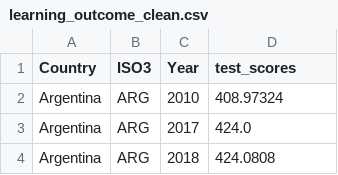
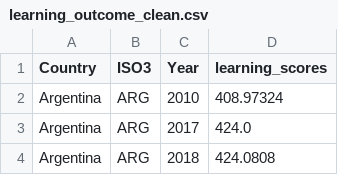
Before and after one commit to Graspp-25-Spring/graspp-25S-fiscalpolicy, a CSV file: data/processed/learning_outcome_clean.csv, drawn as a sheet; only a part is shown.

```diff
--- a/data/processed/learning_outcome_clean.csv
+++ b/data/processed/learning_outcome_clean.csv
@@ -1,2 +1,2 @@
-Country,ISO3,Year,test_scores
+Country,ISO3,Year,learning_scores
 Argentina,ARG,2010,408.97324
```
Also changed, not shown: 7 other files.
